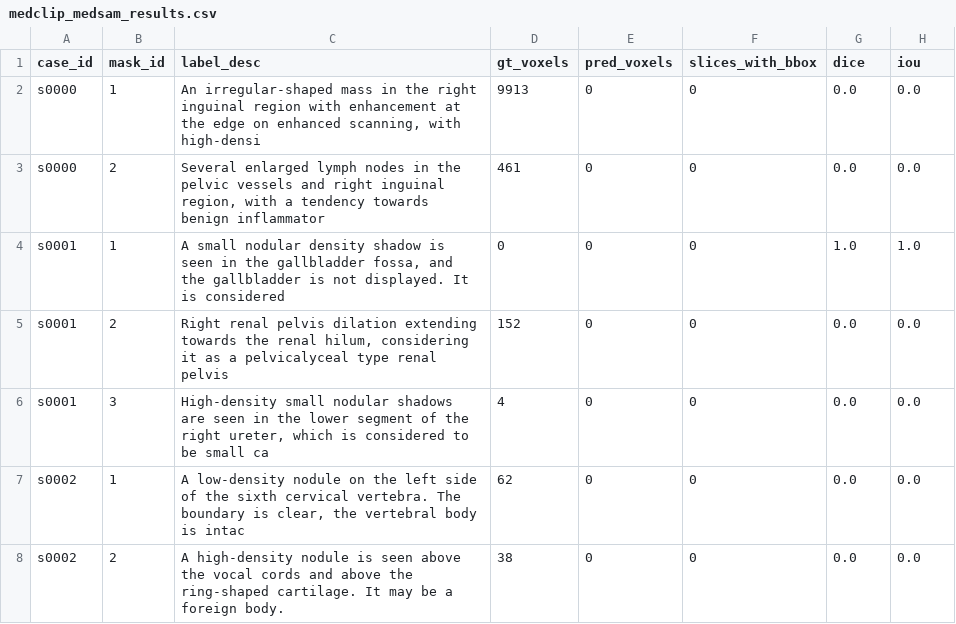
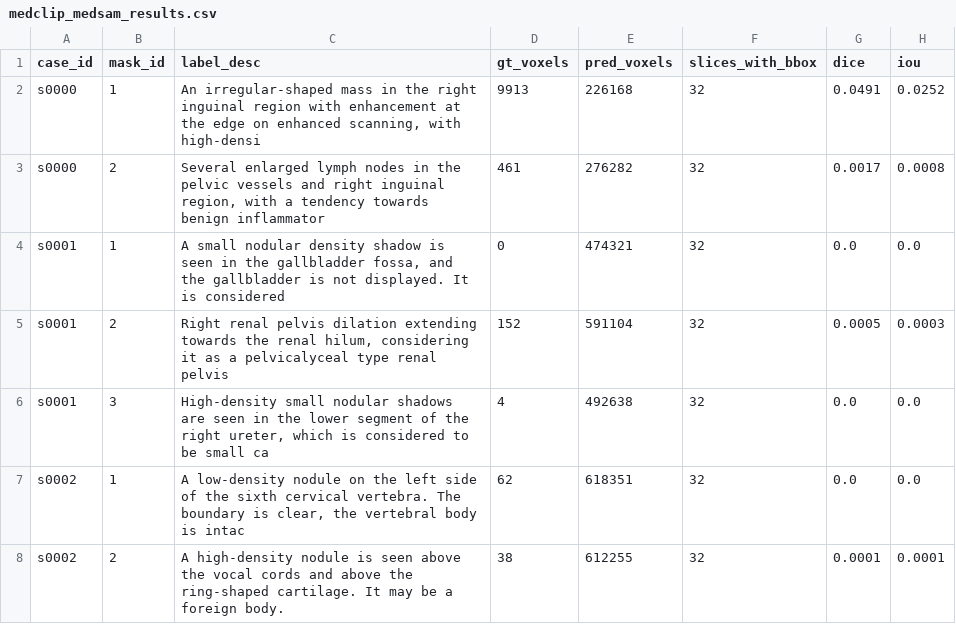
Before and after one commit to GitaTReNt/M3D, a CSV file: results_medclip_medsam/medclip_medsam_results.csv, drawn as a sheet.

```diff
--- a/results_medclip_medsam/medclip_medsam_results.csv
+++ b/results_medclip_medsam/medclip_medsam_results.csv
@@ -1,8 +1,8 @@
 case_id,mask_id,label_desc,gt_voxels,pred_voxels,slices_with_bbox,dice,iou
-s0000,1,"An irregular-shaped mass in the right inguinal region with enhancement at the edge on enhanced scanning, with high-densi",9913,0,0,0.0,0.0
-s0000,2,"Several enlarged lymph nodes in the pelvic vessels and right inguinal region, with a tendency towards benign inflammator",461,0,0,0.0,0.0
-s0001,1,"A small nodular density shadow is seen in the gallbladder fossa, and the gallbladder is not displayed. It is considered ",0,0,0,1.0,1.0
-s0001,2,"Right renal pelvis dilation extending towards the renal hilum, considering it as a pelvicalyceal type renal pelvis",152,0,0,0.0,0.0
-s0001,3,"High-density small nodular shadows are seen in the lower segment of the right ureter, which is considered to be small ca",4,0,0,0.0,0.0
-s0002,1,"A low-density nodule on the left side of the sixth cervical vertebra. The boundary is clear, the vertebral body is intac",62,0,0,0.0,0.0
-s0002,2,A high-density nodule is seen above the vocal cords and above the ring-shaped cartilage. It may be a foreign body.,38,0,0,0.0,0.0
+s0000,1,"An irregular-shaped mass in the right inguinal region with enhancement at the edge on enhanced scanning, with high-densi",9913,226168,32,0.0491,0.0252
+s0000,2,"Several enlarged lymph nodes in the pelvic vessels and right inguinal region, with a tendency towards benign inflammator",461,276282,32,0.0017,0.0008
+s0001,1,"A small nodular density shadow is seen in the gallbladder fossa, and the gallbladder is not displayed. It is considered ",0,474321,32,0.0,0.0
+s0001,2,"Right renal pelvis dilation extending towards the renal hilum, considering it as a pelvicalyceal type renal pelvis",152,591104,32,0.0005,0.0003
+s0001,3,"High-density small nodular shadows are seen in the lower segment of the right ureter, which is considered to be small ca",4,492638,32,0.0,0.0
+s0002,1,"A low-density nodule on the left side of the sixth cervical vertebra. The boundary is clear, the vertebral body is intac",62,618351,32,0.0,0.0
+s0002,2,A high-density nodule is seen above the vocal cords and above the ring-shaped cartilage. It may be a foreign body.,38,612255,32,0.0001,0.0001
```
Also changed, not shown: 4 other files.
